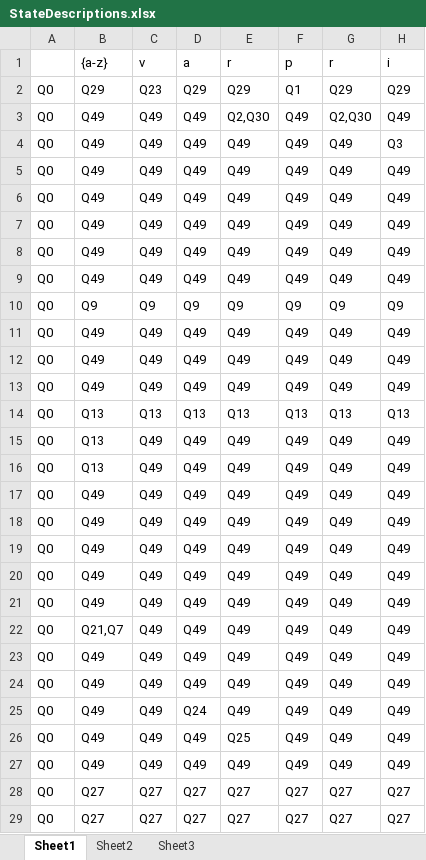
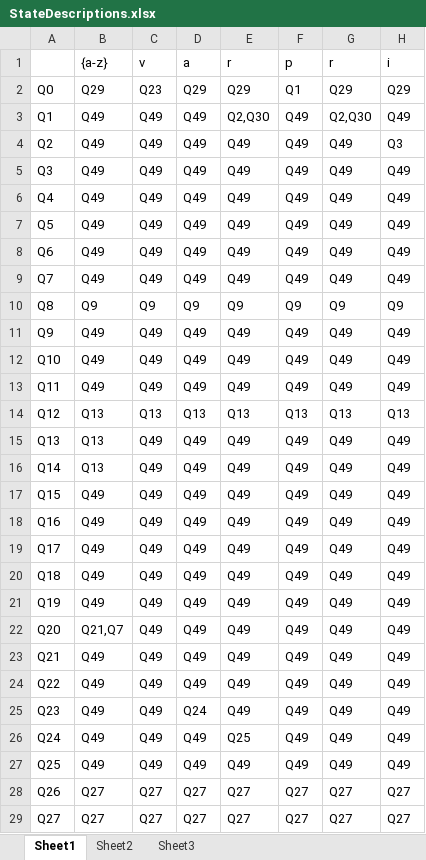
Before and after one commit to GregoryFox/CMPT-440, an Excel workbook: Milestone 1/StateDescriptions.xlsx, sheet Sheet1, drawn as a sheet; only a part is shown; values as stored, in another font and other column widths than the file's, no borders; the diff covers the shown part only; the diff names each change by its address in the sheet, - before the commit and + after, or states it on an @@ line.

Commit message:
fixes state descriptions

```diff
--- a/Milestone 1/StateDescriptions.xlsx (sheet Sheet1)
+++ b/Milestone 1/StateDescriptions.xlsx (sheet Sheet1)
-A3: Q0
+A3: Q1
-A4: Q0
+A4: Q2
-A5: Q0
+A5: Q3
-A6: Q0
+A6: Q4
-A7: Q0
+A7: Q5
-A8: Q0
+A8: Q6
-A9: Q0
+A9: Q7
-A10: Q0
+A10: Q8
-A11: Q0
+A11: Q9
-A12: Q0
+A12: Q10
-A13: Q0
+A13: Q11
-A14: Q0
+A14: Q12
-A15: Q0
+A15: Q13
-A16: Q0
+A16: Q14
-A17: Q0
+A17: Q15
-A18: Q0
+A18: Q16
-A19: Q0
+A19: Q17
-A20: Q0
+A20: Q18
-A21: Q0
+A21: Q19
-A22: Q0
+A22: Q20
-A23: Q0
+A23: Q21
-A24: Q0
+A24: Q22
-A25: Q0
+A25: Q23
-A26: Q0
+A26: Q24
-A27: Q0
+A27: Q25
-A28: Q0
+A28: Q26
-A29: Q0
+A29: Q27
```
Also changed, not shown: 21 edited cells elsewhere in this sheet.
